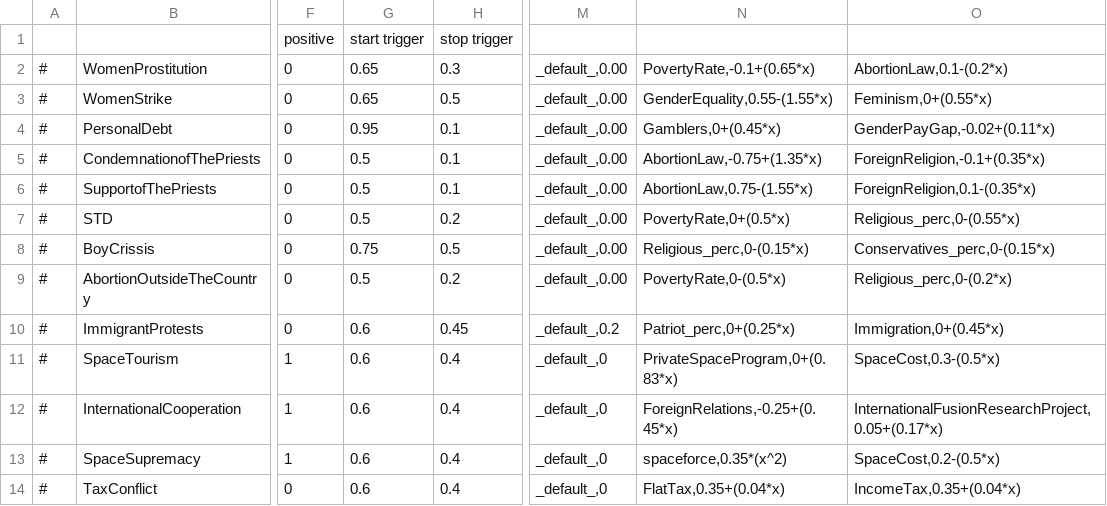
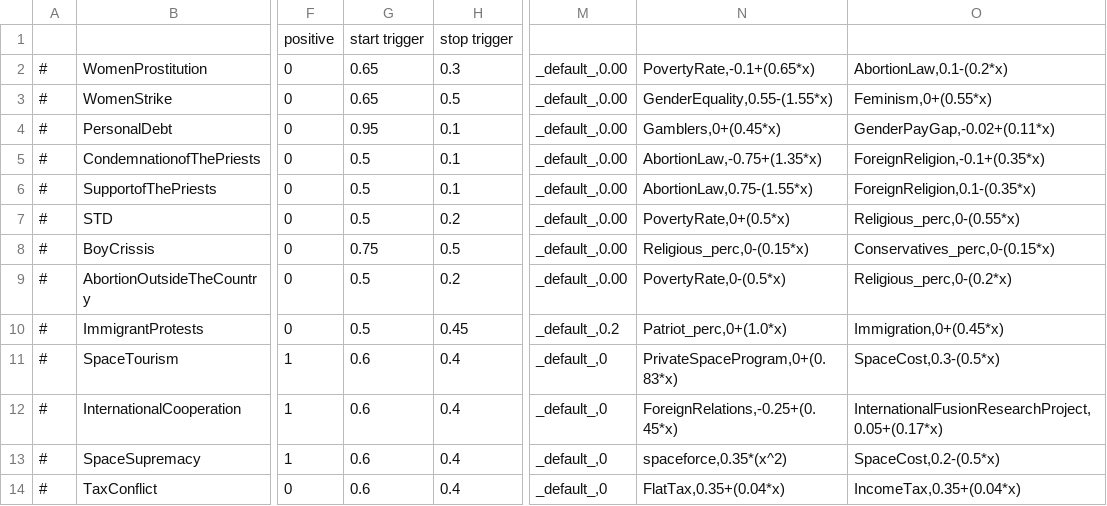
Before and after one commit to Eisdaemon/GerOverhaul, a CSV file: data/simulation/situations.csv, drawn as a sheet; only a part is shown, gaps mark what is left out; the diff names each change by its address in the sheet, - before the commit and + after, or states it on an @@ line.

```diff
--- a/data/simulation/situations.csv
+++ b/data/simulation/situations.csv
-G10: 0.6
+G10: 0.5
-N10: Patriot_perc,0+(0.25*x)
+N10: Patriot_perc,0+(1.0*x)
```
Also changed, not shown: data/simulation/policies.csv, data/simulation/simulation.csv, 1 other file.
